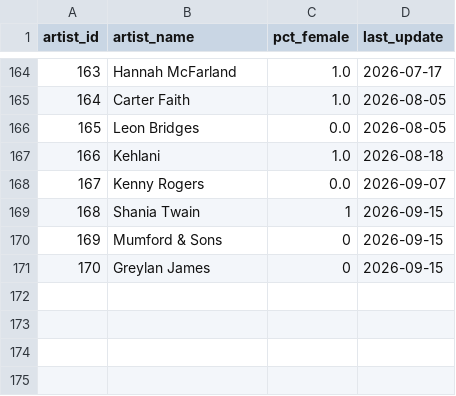
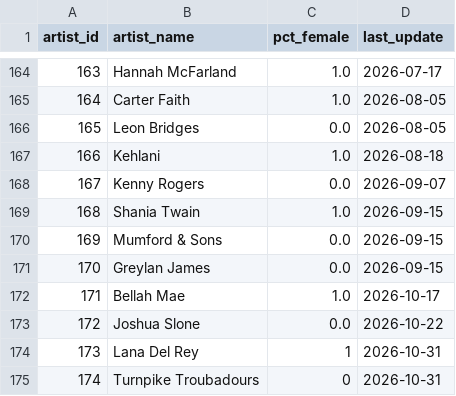
Before and after one commit to jwmanahan/billboard, a CSV file: source_data/artist.csv, drawn as a sheet; only a part is shown, gaps mark what is left out.

```diff
--- a/source_data/artist.csv
+++ b/source_data/artist.csv
@@ -168,4 +168,8 @@ artist_id,artist_name,pct_female,last_update
 167,Kenny Rogers,0.0,2026-09-07
-168,Shania Twain,1,2026-09-15
-169,Mumford & Sons,0,2026-09-15
-170,Greylan James,0,2026-09-15
+168,Shania Twain,1.0,2026-09-15
+169,Mumford & Sons,0.0,2026-09-15
+170,Greylan James,0.0,2026-09-15
+171,Bellah Mae,1.0,2026-10-17
+172,Joshua Slone,0.0,2026-10-22
+173,Lana Del Rey,1,2026-10-31
+174,Turnpike Troubadours,0,2026-10-31
```
Also changed, not shown: source_data/song.csv, source_data/song_to_artist.csv, 4 other files.
